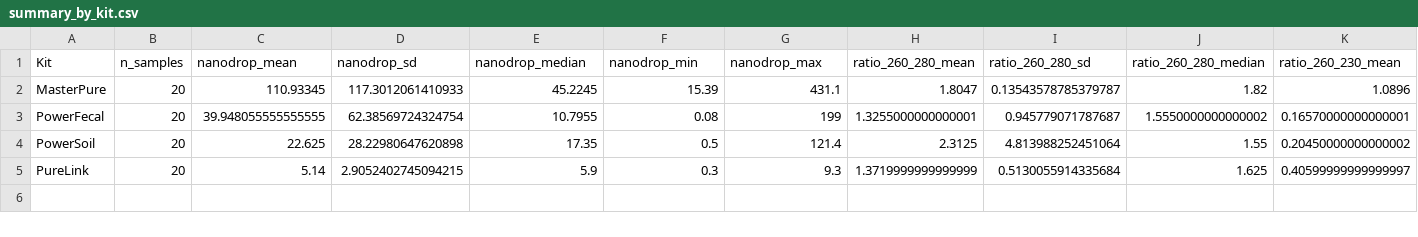
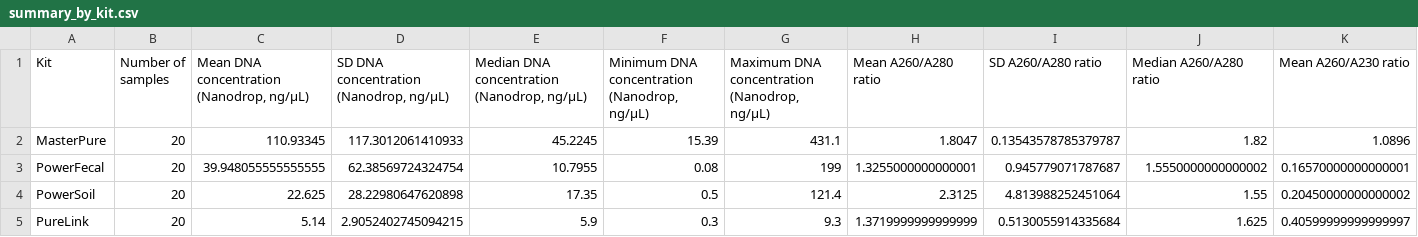
Before and after one commit to dcosimber/microbiome-extraction-kits, a CSV file: analysis/02_dna_quantification/tables/summary_by_kit.csv, drawn as a sheet; only a part is shown; the diff covers the shown part only; the diff names each change by its address in the sheet, - before the commit and + after, or states it on an @@ line.

```diff
--- a/analysis/02_dna_quantification/tables/summary_by_kit.csv
+++ b/analysis/02_dna_quantification/tables/summary_by_kit.csv
-B1: n_samples
+B1: Number of samples
-C1: nanodrop_mean
+C1: Mean DNA concentration (Nanodrop, ng/µL)
-D1: nanodrop_sd
+D1: SD DNA concentration (Nanodrop, ng/µL)
-E1: nanodrop_median
+E1: Median DNA concentration (Nanodrop, ng/µL)
-F1: nanodrop_min
+F1: Minimum DNA concentration (Nanodrop, ng/µL)
-G1: nanodrop_max
+G1: Maximum DNA concentration (Nanodrop, ng/µL)
-H1: ratio_260_280_mean
+H1: Mean A260/A280 ratio
-I1: ratio_260_280_sd
+I1: SD A260/A280 ratio
-J1: ratio_260_280_median
+J1: Median A260/A280 ratio
-K1: ratio_260_230_mean
+K1: Mean A260/A230 ratio
```
Also changed, not shown: 10 edited cells elsewhere in this file, analysis/02_dna_quantification/tables/dna_quantification_individual.csv, analysis/02_dna_quantification/tables/friedman_results_by_matrix.csv, 21 other files.
